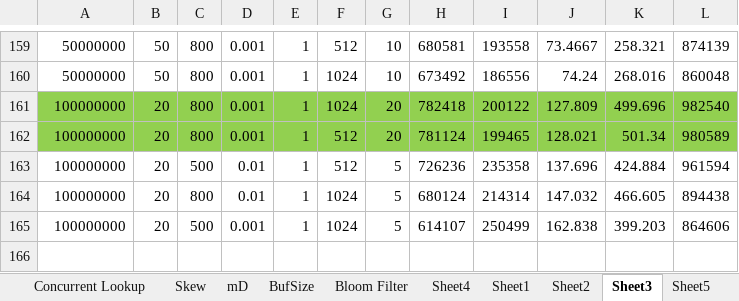
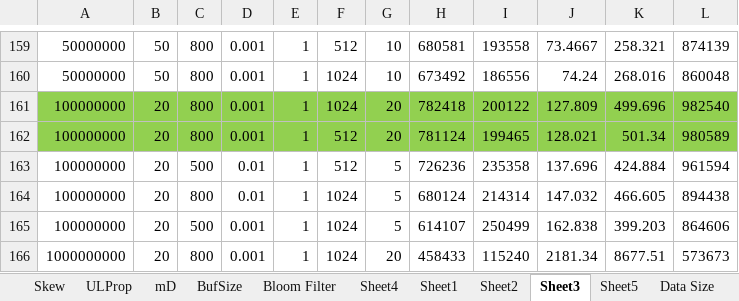
Before and after one commit to aronszanto/sLSM-Tree, an Excel workbook: LSM Testing.xlsx, sheet Sheet3, drawn as a sheet; only a part is shown, gaps mark what is left out; values as stored, in another font and other column widths than the file's, no borders; the diff names each change by its address in the sheet, - before the commit and + after, or states it on an @@ line.

```diff
--- a/LSM Testing.xlsx (sheet Sheet3)
+++ b/LSM Testing.xlsx (sheet Sheet3)
+sheet tab: ULProp
+row 166: 1000000000 | 20 | 800 | 0.001 | 1 | 1024 | 20 | 458433 | 115240 | 2181.34 | 8677.51 | 573673
```
Also changed, not shown: sheet mD, sheet Skew, sheet Data Size, other sheet tabs, formulas that keep their value, charts or pictures.
